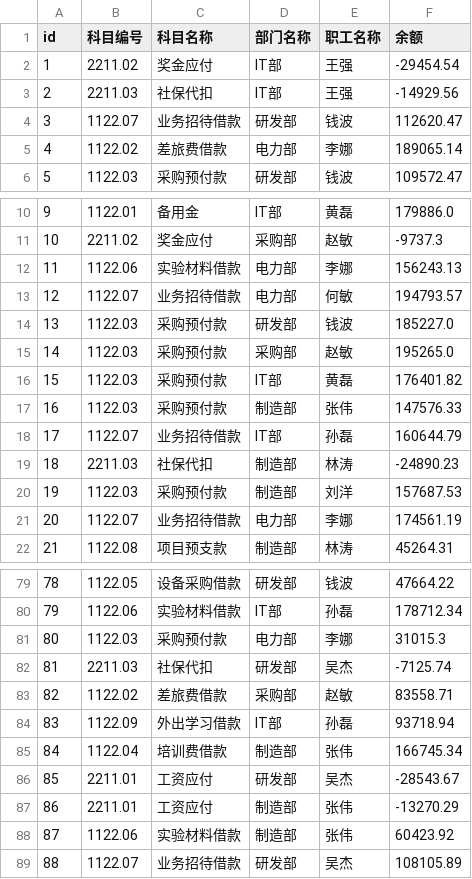
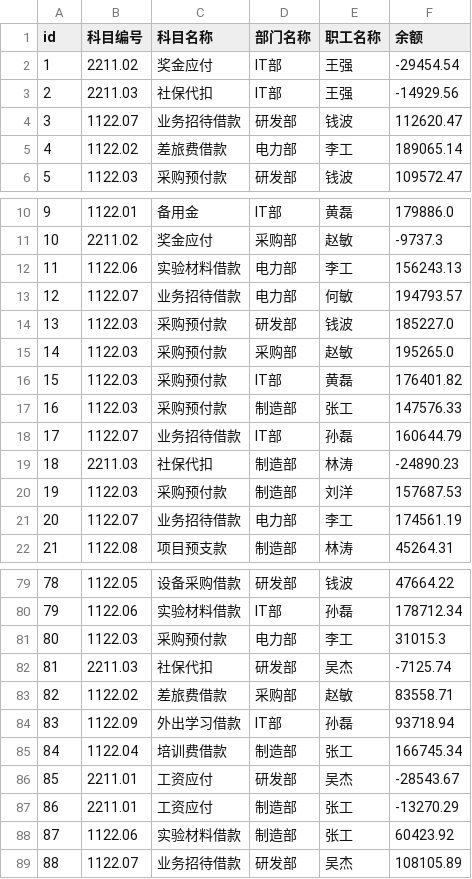
Before and after one commit to billyhotjava/dts-stack, a CSV file: worklog/v2.2.2/req/fin/辅助余额表_个人维度.csv, drawn as a sheet; only a part is shown, gaps mark what is left out; the diff covers the shown part only.

```diff
--- a/worklog/v2.2.2/req/fin/辅助余额表_个人维度.csv
+++ b/worklog/v2.2.2/req/fin/辅助余额表_个人维度.csv
@@ -4,3 +4,3 @@
 3,1122.07,业务招待借款,研发部,钱波,112620.47
-4,1122.02,差旅费借款,电力部,李娜,189065.14
+4,1122.02,差旅费借款,电力部,李工,189065.14
 5,1122.03,采购预付款,研发部,钱波,109572.47
@@ -11,3 +11,3 @@
 10,2211.02,奖金应付,采购部,赵敏,-9737.3
-11,1122.06,实验材料借款,电力部,李娜,156243.13
+11,1122.06,实验材料借款,电力部,李工,156243.13
 12,1122.07,业务招待借款,电力部,何敏,194793.57
@@ -16,3 +16,3 @@
 15,1122.03,采购预付款,IT部,黄磊,176401.82
-16,1122.03,采购预付款,制造部,张伟,147576.33
+16,1122.03,采购预付款,制造部,张工,147576.33
 17,1122.07,业务招待借款,IT部,孙磊,160644.79
@@ -20,3 +20,3 @@
 19,1122.03,采购预付款,制造部,刘洋,157687.53
-20,1122.07,业务招待借款,电力部,李娜,174561.19
+20,1122.07,业务招待借款,电力部,李工,174561.19
 21,1122.08,项目预支款,制造部,林涛,45264.31
@@ -80,3 +80,3 @@
 79,1122.06,实验材料借款,IT部,孙磊,178712.34
-80,1122.03,采购预付款,电力部,李娜,31015.3
+80,1122.03,采购预付款,电力部,李工,31015.3
 81,2211.03,社保代扣,研发部,吴杰,-7125.74
@@ -84,6 +84,6 @@
 83,1122.09,外出学习借款,IT部,孙磊,93718.94
-84,1122.04,培训费借款,制造部,张伟,166745.34
+84,1122.04,培训费借款,制造部,张工,166745.34
 85,2211.01,工资应付,研发部,吴杰,-28543.67
-86,2211.01,工资应付,制造部,张伟,-13270.29
-87,1122.06,实验材料借款,制造部,张伟,60423.92
+86,2211.01,工资应付,制造部,张工,-13270.29
+87,1122.06,实验材料借款,制造部,张工,60423.92
 88,1122.07,业务招待借款,研发部,吴杰,108105.89
```
Also changed, not shown: 5 edited cells elsewhere in this file, worklog/v2.2.2/req/fin/项目经费表.csv, 10 other files.
